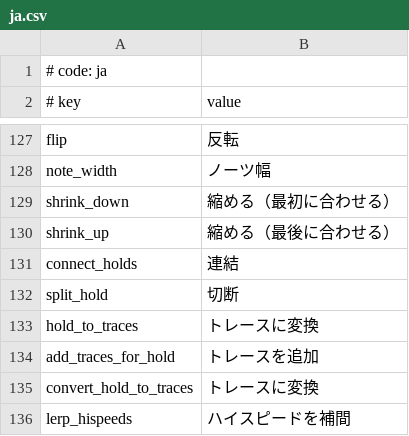
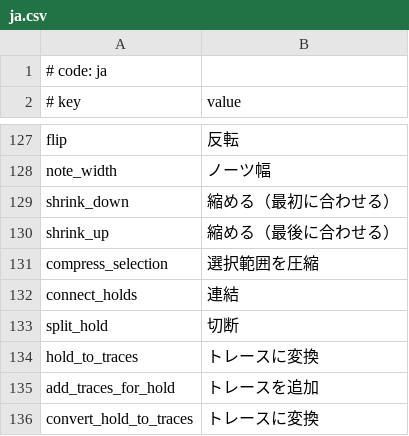
Before and after one commit to sevenc-nanashi/MikuMikuWorld4CC, a CSV file: MikuMikuWorld/res/i18n/ja.csv, drawn as a sheet; only a part is shown, gaps mark what is left out; the shorter side is filled out with more unchanged rows; the diff names each change by its address in the sheet, - before the commit and + after, or states it on an @@ line.

Commit message:
Implement "Compress Notes" feature (#57)
* Implement "Compress Notes" feature

* Add compress_selection to template, en and es i18n files

* Only allow compressing notes when there is more than one note selected

* Allow keybinding "compress_selection"

* Implement making last Hi-Speed the same as the start of the selection

It still interprets the selection as if it was 1.0 speed because I thought it would make it more useful

* Fix bug with duplicate IDs

* Add: Add ja-JP translation

---------

Co-authored-by: sevenc-nanashi <sevenc7c@sevenc7c.com>

```diff
--- a/MikuMikuWorld/res/i18n/ja.csv
+++ b/MikuMikuWorld/res/i18n/ja.csv
+row 131: compress_selection | 選択範囲を圧縮
```
Also changed, not shown: MikuMikuWorld/res/i18n/.template.csv, MikuMikuWorld/res/i18n/en.csv, 6 other files.
